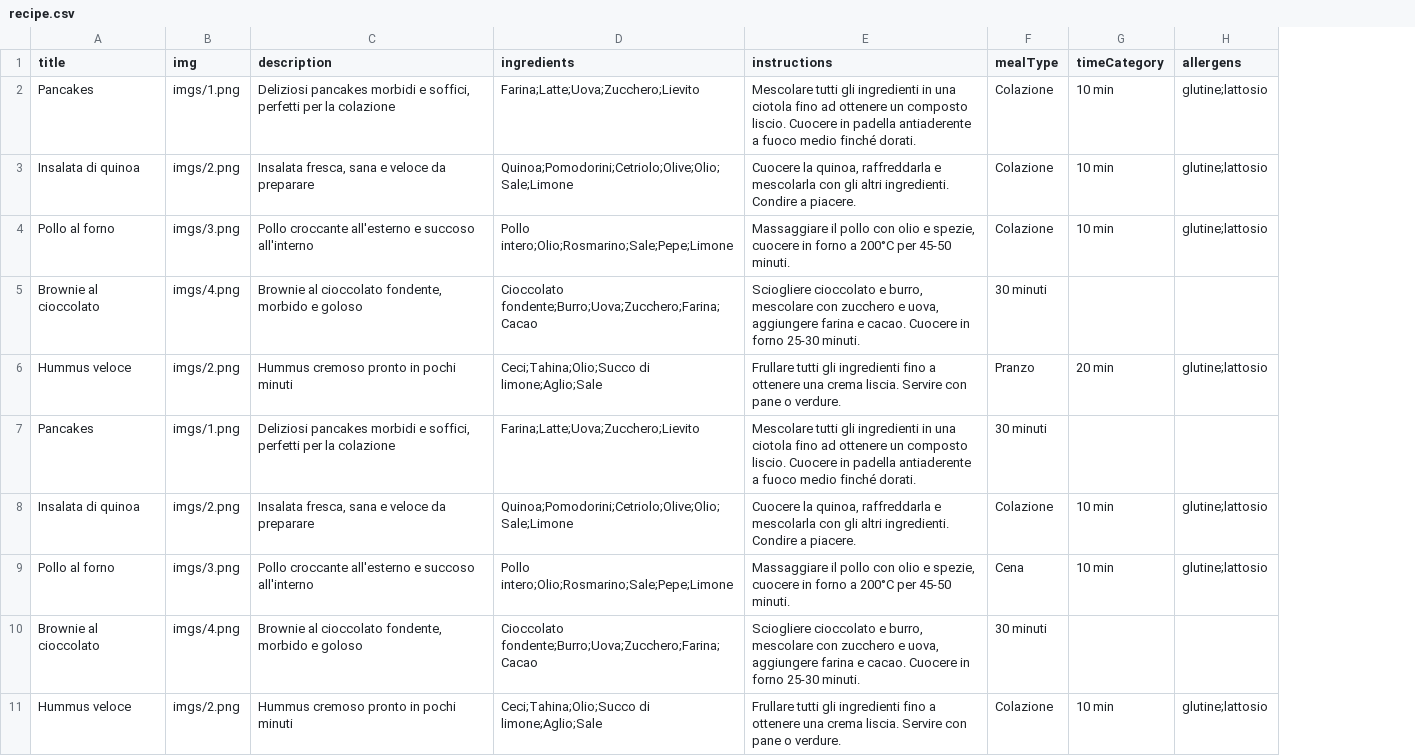
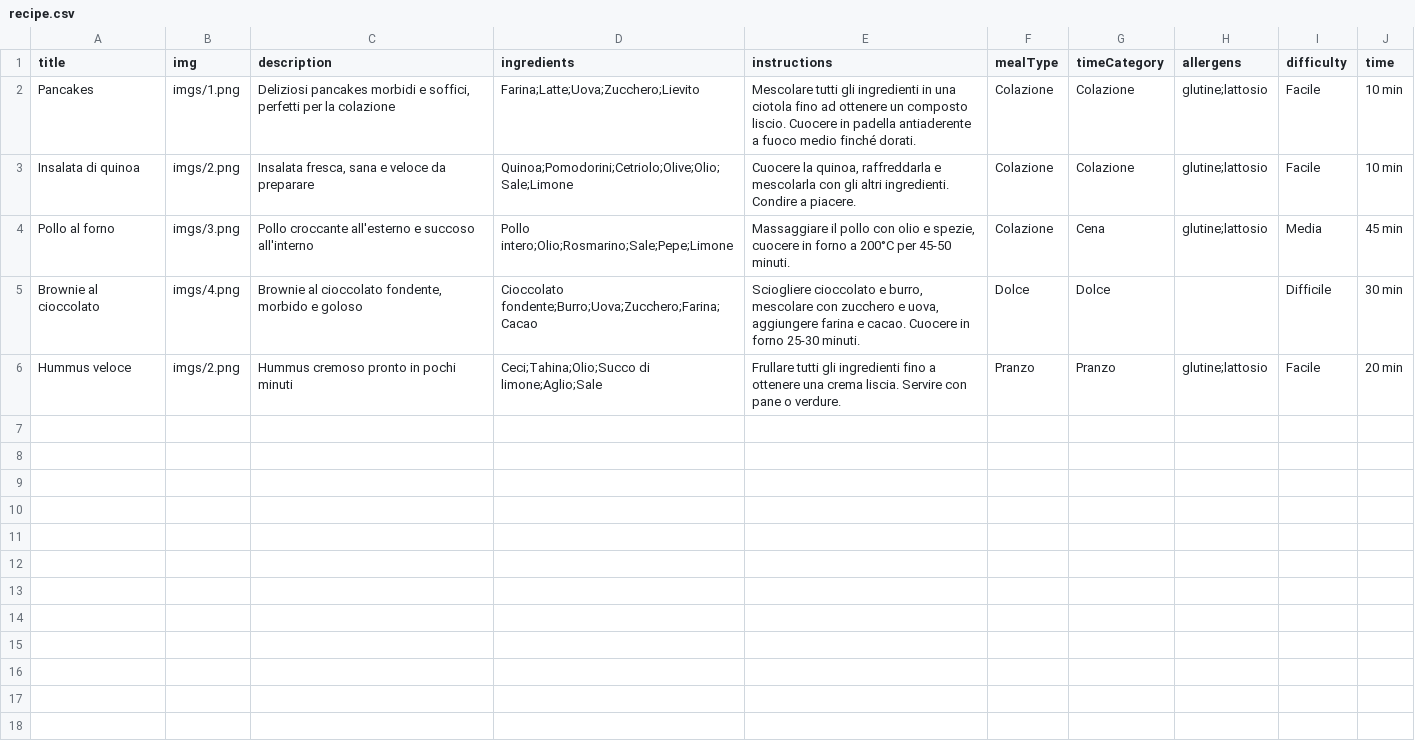
Before and after one commit to JO-U/design, a CSV file: recipe.csv, drawn as a sheet; removed rows and columns are numbered as before the commit, all else as after; the diff names each change by its address in the sheet, - before the commit and + after, or states it on an @@ line.

```diff
--- a/recipe.csv
+++ b/recipe.csv
+column I (difficulty), rows 2-6: Facile | Facile | Media | Difficile | Facile
+column J (time), rows 2-6: 10 min | 10 min | 45 min | 30 min | 20 min
-G2:G3 (timeCategory): 10 min
+G2:G3 (timeCategory): Colazione
-G4 (timeCategory): 10 min
+G4 (timeCategory): Cena
-F5 (mealType): 30 minuti
+F5 (mealType): Dolce
-G5 (timeCategory): (empty)
+G5 (timeCategory): Dolce
-G6 (timeCategory): 20 min
+G6 (timeCategory): Pranzo
-row 7: Pancakes | imgs/1.png | Deliziosi pancakes morbidi e soffici, perfetti per la colazione | Farina;Latte;Uova;Zucchero;Lievito | Mescolare tutti gli ingredienti in una ciotola fino ad ottenere un composto liscio. Cuocere in padella antiaderente a fuoco medio finché dorati. | 30 minuti
-row 8: Insalata di quinoa | imgs/2.png | Insalata fresca, sana e veloce da preparare | Quinoa;Pomodorini;Cetriolo;Olive;Olio;Sale;Limone | Cuocere la quinoa, raffreddarla e mescolarla con gli altri ingredienti. Condire a piacere. | Colazione | 10 min | glutine;lattosio
-row 9: Pollo al forno | imgs/3.png | Pollo croccante all'esterno e succoso all'interno | Pollo intero;Olio;Rosmarino;Sale;Pepe;Limone | Massaggiare il pollo con olio e spezie, cuocere in forno a 200°C per 45-50 minuti. | Cena | 10 min | glutine;lattosio
-row 10: Brownie al cioccolato | imgs/4.png | Brownie al cioccolato fondente, morbido e goloso | Cioccolato fondente;Burro;Uova;Zucchero;Farina;Cacao | Sciogliere cioccolato e burro, mescolare con zucchero e uova, aggiungere farina e cacao. Cuocere in forno 25-30 minuti. | 30 minuti
-row 11: Hummus veloce | imgs/2.png | Hummus cremoso pronto in pochi minuti | Ceci;Tahina;Olio;Succo di limone;Aglio;Sale | Frullare tutti gli ingredienti fino a ottenere una crema liscia. Servire con pane o verdure. | Colazione | 10 min | glutine;lattosio
```
Also changed, not shown: 5 other files.
